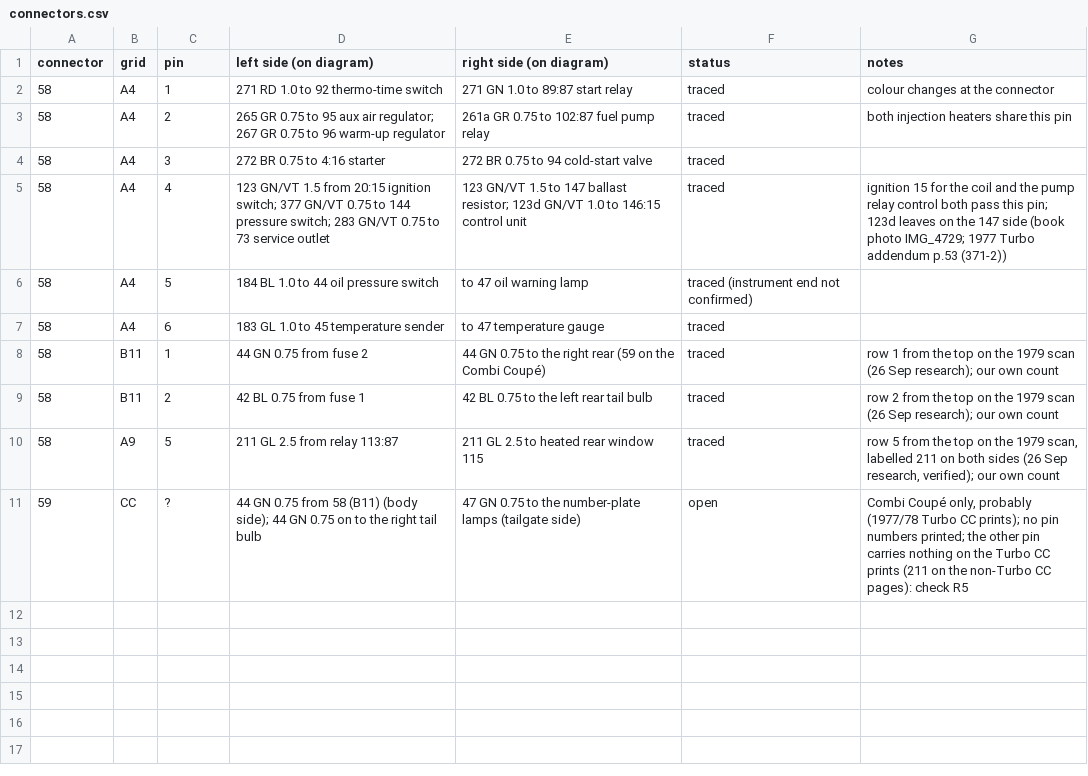
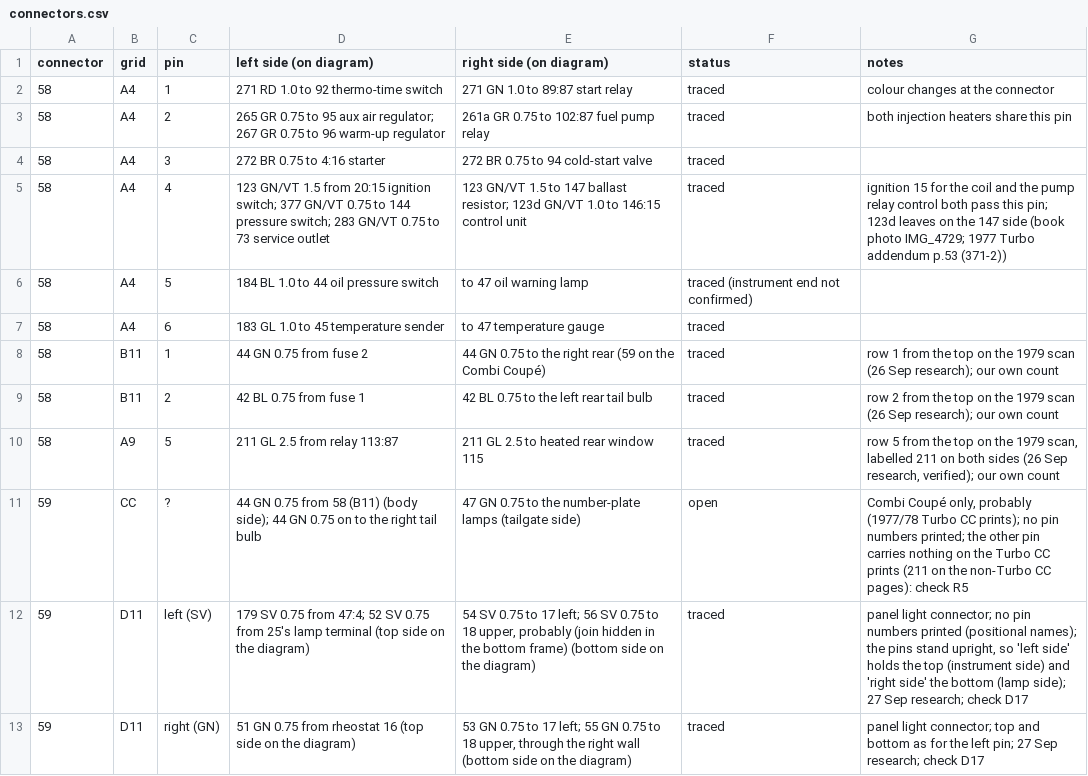
Before and after one commit to yeled/saab99-wiring, a CSV file: data/connectors.csv, drawn as a sheet.

```diff
--- a/data/connectors.csv
+++ b/data/connectors.csv
@@ -11 +11,3 @@ connector,grid,pin,left side (on diagram),right side (on diagram),status,notes
 59,CC,?,44 GN 0.75 from 58 (B11) (body side); 44 GN 0.75 on to the right tail bulb,47 GN 0.75 to the number-plate lamps (tailgate side),open,"Combi Coupé only, probably (1977/78 Turbo CC prints); no pin numbers printed; the other pin carries nothing on the Turbo CC prints (211 on the non-Turbo CC pages): check R5"
+59,D11,left (SV),179 SV 0.75 from 47:4; 52 SV 0.75 from 25's lamp terminal (top side on the diagram),"54 SV 0.75 to 17 left; 56 SV 0.75 to 18 upper, probably (join hidden in the bottom frame) (bottom side on the diagram)",traced,"panel light connector; no pin numbers printed (positional names); the pins stand upright, so 'left side' holds the top (instrument side) and 'right side' the bottom (lamp side); 27 Sep research; check D17"
+59,D11,right (GN),51 GN 0.75 from rheostat 16 (top side on the diagram),"53 GN 0.75 to 17 left; 55 GN 0.75 to 18 upper, through the right wall (bottom side on the diagram)",traced,panel light connector; top and bottom as for the left pin; 27 Sep research; check D17
```
Also changed, not shown: data/internals.csv, 1 other file.
